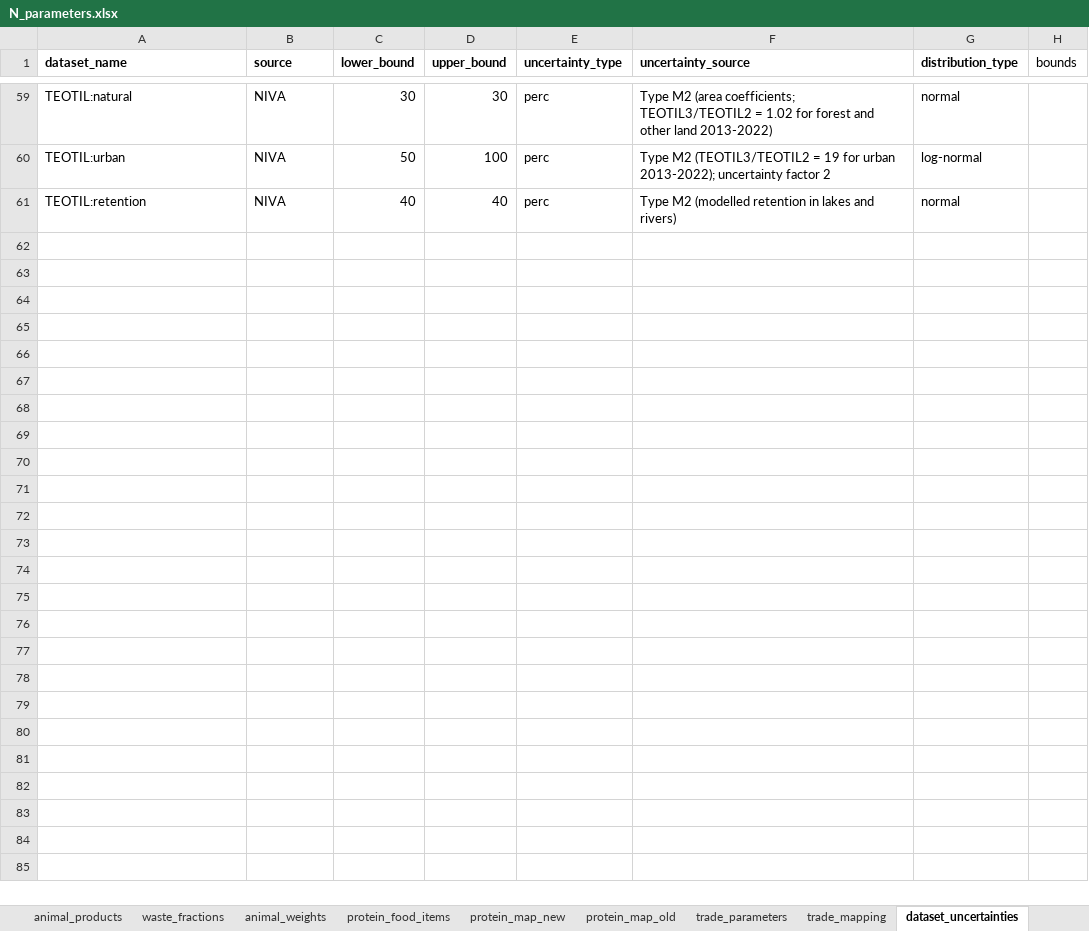
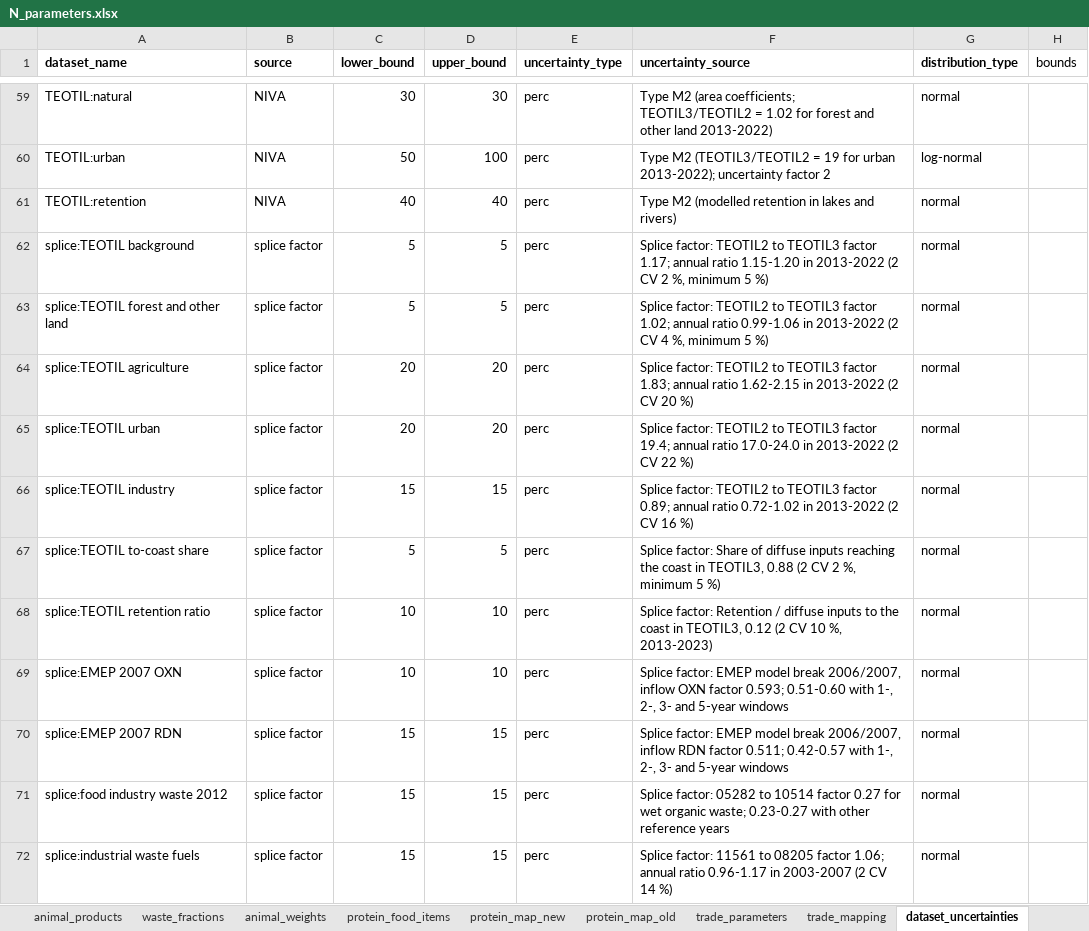
Before and after one commit to aroyne/NitrogenBudsjett, an Excel workbook: parameters/N_parameters.xlsx, sheet dataset_uncertainties, drawn as a sheet; only a part is shown, gaps mark what is left out; values as stored, in another font and other column widths than the file's, no borders; the diff names each change by its address in the sheet, - before the commit and + after, or states it on an @@ line.

```diff
--- a/parameters/N_parameters.xlsx (sheet dataset_uncertainties)
+++ b/parameters/N_parameters.xlsx (sheet dataset_uncertainties)
+row 62: splice:TEOTIL background | splice factor | 5 | 5 | perc | Splice factor: TEOTIL2 to TEOTIL3 factor 1.17; annual ratio 1.15-1.20 in 2013-2022 (2 CV 2 %, minimum 5 %) | normal
+row 63: splice:TEOTIL forest and other land | splice factor | 5 | 5 | perc | Splice factor: TEOTIL2 to TEOTIL3 factor 1.02; annual ratio 0.99-1.06 in 2013-2022 (2 CV 4 %, minimum 5 %) | normal
+row 64: splice:TEOTIL agriculture | splice factor | 20 | 20 | perc | Splice factor: TEOTIL2 to TEOTIL3 factor 1.83; annual ratio 1.62-2.15 in 2013-2022 (2 CV 20 %) | normal
+row 65: splice:TEOTIL urban | splice factor | 20 | 20 | perc | Splice factor: TEOTIL2 to TEOTIL3 factor 19.4; annual ratio 17.0-24.0 in 2013-2022 (2 CV 22 %) | normal
+row 66: splice:TEOTIL industry | splice factor | 15 | 15 | perc | Splice factor: TEOTIL2 to TEOTIL3 factor 0.89; annual ratio 0.72-1.02 in 2013-2022 (2 CV 16 %) | normal
+row 67: splice:TEOTIL to-coast share | splice factor | 5 | 5 | perc | Splice factor: Share of diffuse inputs reaching the coast in TEOTIL3, 0.88 (2 CV 2 %, minimum 5 %) | normal
+row 68: splice:TEOTIL retention ratio | splice factor | 10 | 10 | perc | Splice factor: Retention / diffuse inputs to the coast in TEOTIL3, 0.12 (2 CV 10 %, 2013-2023) | normal
+row 69: splice:EMEP 2007 OXN | splice factor | 10 | 10 | perc | Splice factor: EMEP model break 2006/2007, inflow OXN factor 0.593; 0.51-0.60 with 1-, 2-, 3- and 5-year windows | normal
+row 70: splice:EMEP 2007 RDN | splice factor | 15 | 15 | perc | Splice factor: EMEP model break 2006/2007, inflow RDN factor 0.511; 0.42-0.57 with 1-, 2-, 3- and 5-year windows | normal
+row 71: splice:food industry waste 2012 | splice factor | 15 | 15 | perc | Splice factor: 05282 to 10514 factor 0.27 for wet organic waste; 0.23-0.27 with other reference years | normal
+row 72: splice:industrial waste fuels | splice factor | 15 | 15 | perc | Splice factor: 11561 to 08205 factor 1.06; annual ratio 0.96-1.17 in 2003-2007 (2 CV 14 %) | normal
```
Also changed, not shown: 5 other files.
